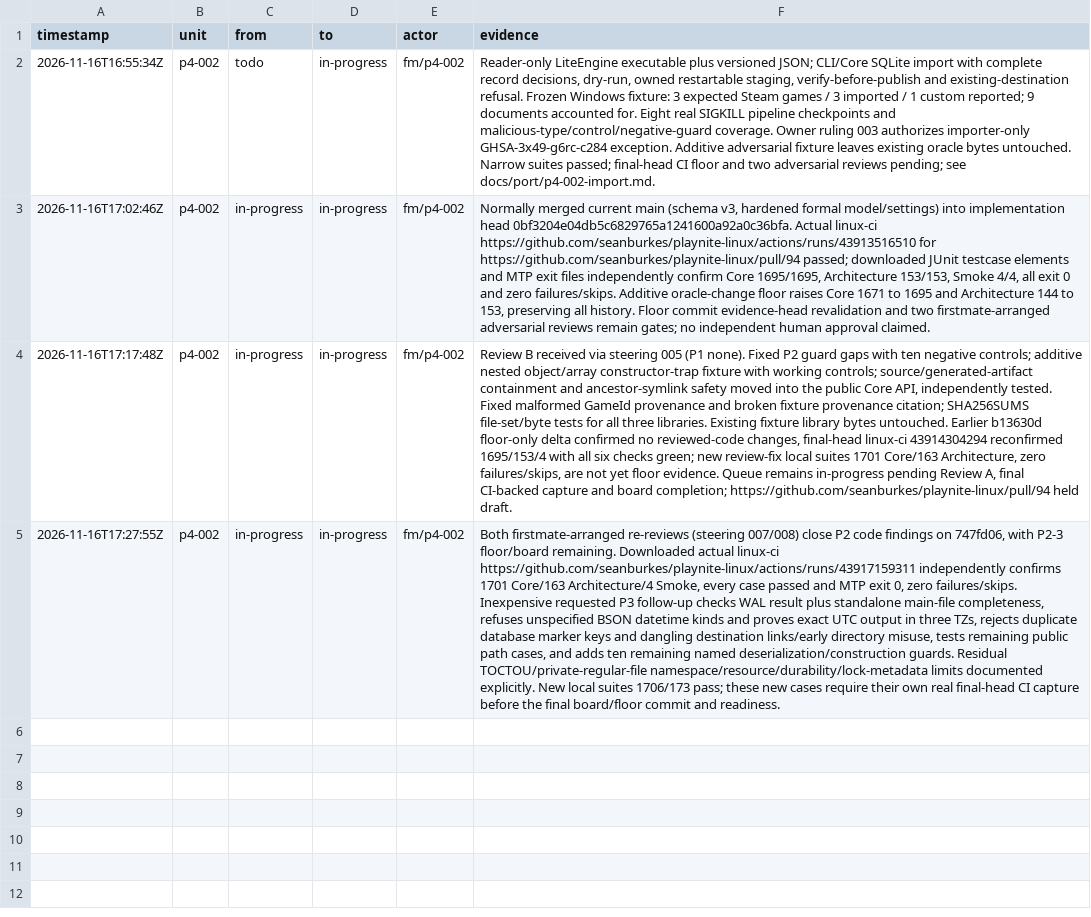
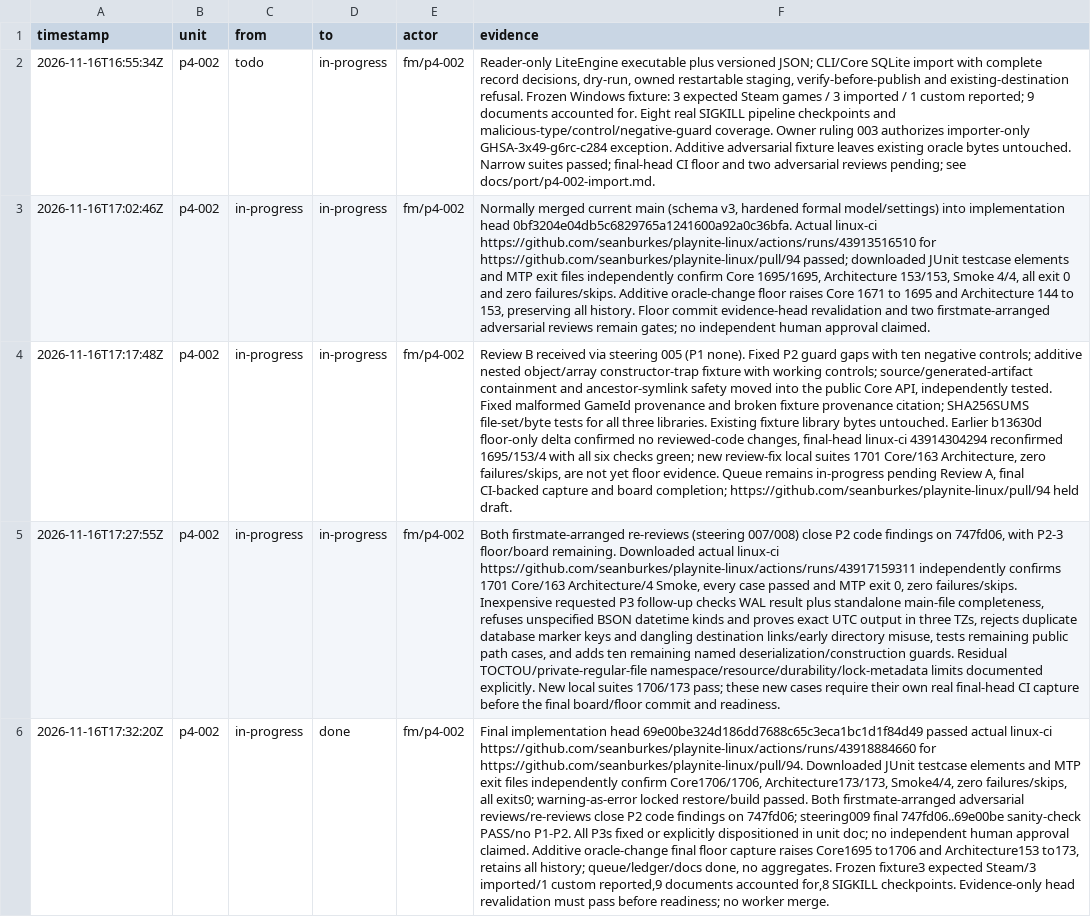
Before and after one commit to seanburkes/playnite-linux, a TSV file: docs/port/units/p4-002.ledger.tsv, drawn as a sheet; the diff names each change by its address in the sheet, - before the commit and + after, or states it on an @@ line.

Commit message:
test(import): capture final CI floors and complete p4-002 shards

```diff
--- a/docs/port/units/p4-002.ledger.tsv
+++ b/docs/port/units/p4-002.ledger.tsv
+row 6: 2026-11-16T17:32:20Z | p4-002 | in-progress | done | fm/p4-002 | Final implementation head 69e00be324d186dd7688c65c3eca1bc1d1f84d49 passed actual linux-ci https://github.com/seanburkes/playnite-linux/actions/runs/43918884660 for https://github.com/seanburkes/playnite-linux/pull/94. Downloaded JUnit testcase elements and MTP exit files independently confirm Core1706/1706, Architecture173/173, Smoke4/4, zero failures/skips, all exits0; warning-as-error locked restore/build passed. Both firstmate-arranged adversarial reviews/re-reviews close P2 code findings on 747fd06; steering009 final 747fd06..69e00be sanity-check PASS/no P1-P2. All P3s fixed or explicitly dispositioned in unit doc; no independent human approval claimed. Additive oracle-change final floor capture raises Core1695 to1706 and Architecture153 to173, retains all history; queue/ledger/docs done, no aggregates. Frozen fixture3 expected Steam/3 imported/1 custom reported,9 documents accounted for,8 SIGKILL checkpoints. Evidence-only head revalidation must pass before readiness; no worker merge.
```
Also changed, not shown: docs/port/units/p4-002.queue.tsv, 2 other files.
